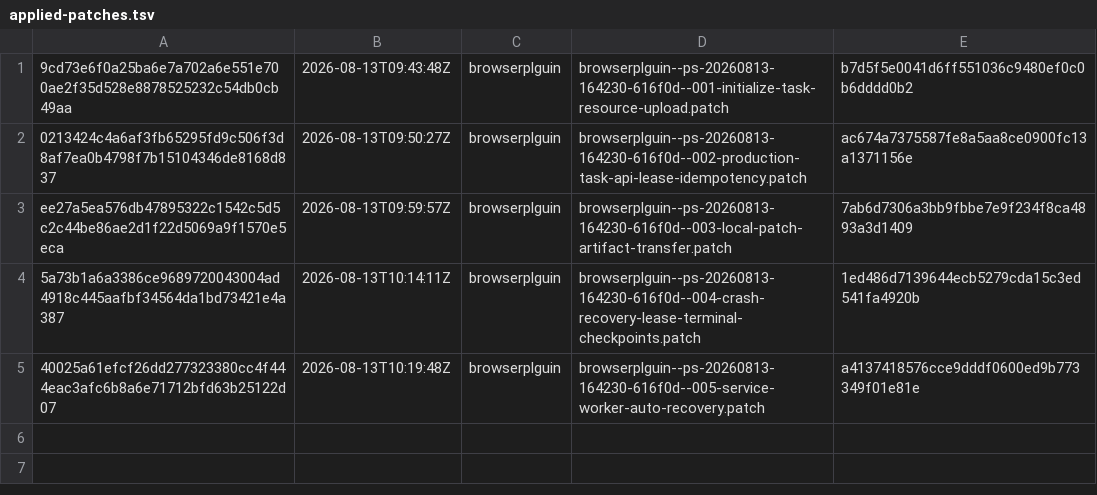
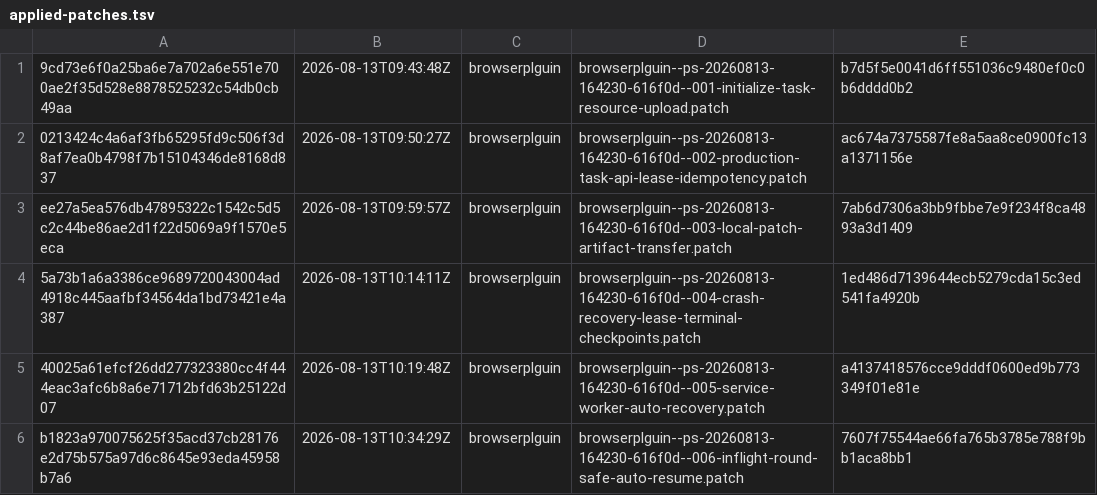
Before and after one commit to orgfrozen/browserplguin, a TSV file: .patch-sync/applied-patches.tsv, drawn as a sheet.

Commit message:
chore: record applied delivery b1823a970075

```diff
--- a/.patch-sync/applied-patches.tsv
+++ b/.patch-sync/applied-patches.tsv
@@ -5 +5,2 @@ ee27a5ea576db47895322c1542c5d5c2c44be86ae2d1f22d5069a9f1570e5eca	2026-08-13T09:5
 40025a61efcf26dd277323380cc4f444eac3afc6b8a6e71712bfd63b25122d07	2026-08-13T10:19:48Z	browserplguin	browserplguin--ps-20260813-164230-616f0d--005-service-worker-auto-recovery.patch	a4137418576cce9dddf0600ed9b773349f01e81e
+b1823a970075625f35acd37cb28176e2d75b575a97d6c8645e93eda45958b7a6	2026-08-13T10:34:29Z	browserplguin	browserplguin--ps-20260813-164230-616f0d--006-inflight-round-safe-auto-resume.patch	7607f75544ae66fa765b3785e788f9bb1aca8bb1
```
